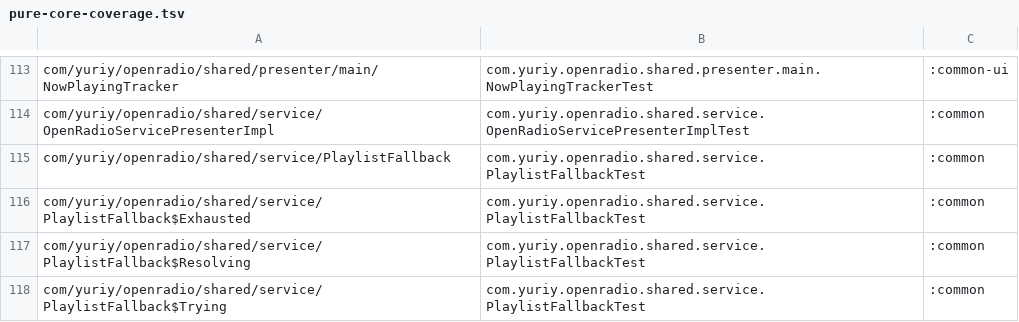
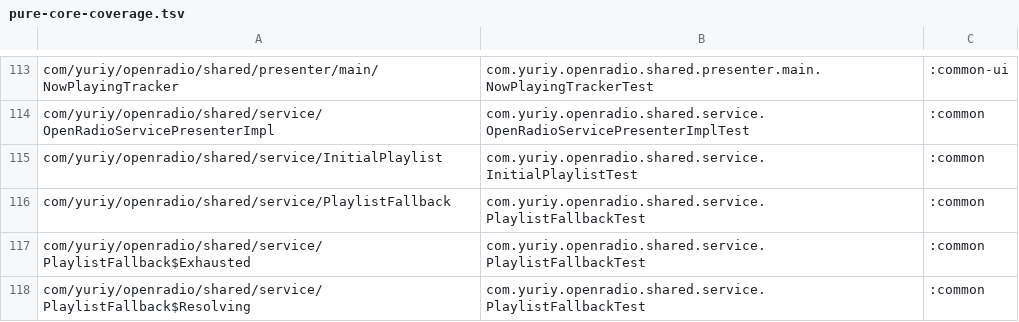
Before and after one commit to jcszymansk/freenetradio, a TSV file: gradle/pure-core-coverage.tsv, drawn as a sheet; only a part is shown, gaps mark what is left out; the shorter side is filled out with more unchanged rows; the diff names each change by its address in the sheet, - before the commit and + after, or states it on an @@ line.

Commit message:
fnr-k287j (1/3 t1): Extracted the initial queue building out of
Extracted the initial queue building out of OpenRadioService.buildInitialPlaylist into a new JVM-testable InitialPlaylist class (common/src/main/java/com/yuriy/openradio/shared/service/InitialPlaylist.kt) whose build(rs, presenter) keeps the favorites-then-new-stations selection, the head insertion and the start index exactly as before, while now building every item with MediaItemBuilder.buildPlayable(station, presenter.isRadioStationFavorite(station)) so each item carries the station's real favorite flag instead of the false default. The service now just calls InitialPlaylist.build in its IO coroutine and feeds items, stations and startIndex into the unchanged UI coroutine; its KDoc notes the flags. InitialPlaylistTest covers favourites at their set order with hearts, a favourite last station missing from the list, a non-favourite last station outlined and the new-stations path with presenter-answered flags; the test first failed to compile against the missing class and then passed. gradle/pure-core-coverage.tsv lists InitialPlaylist owned by InitialPlaylistTest. All four card files only; :common:testDebugUnitTest InitialPlaylistTest, ./gradlew test verifyPureCoreCoverage and verifyPureCoreAttribution all pass.

Bead: fnr-k287j

```diff
--- a/gradle/pure-core-coverage.tsv
+++ b/gradle/pure-core-coverage.tsv
+row 115: com/yuriy/openradio/shared/service/InitialPlaylist | com.yuriy.openradio.shared.service.InitialPlaylistTest | :common
```
Also changed, not shown: 3 other files.
